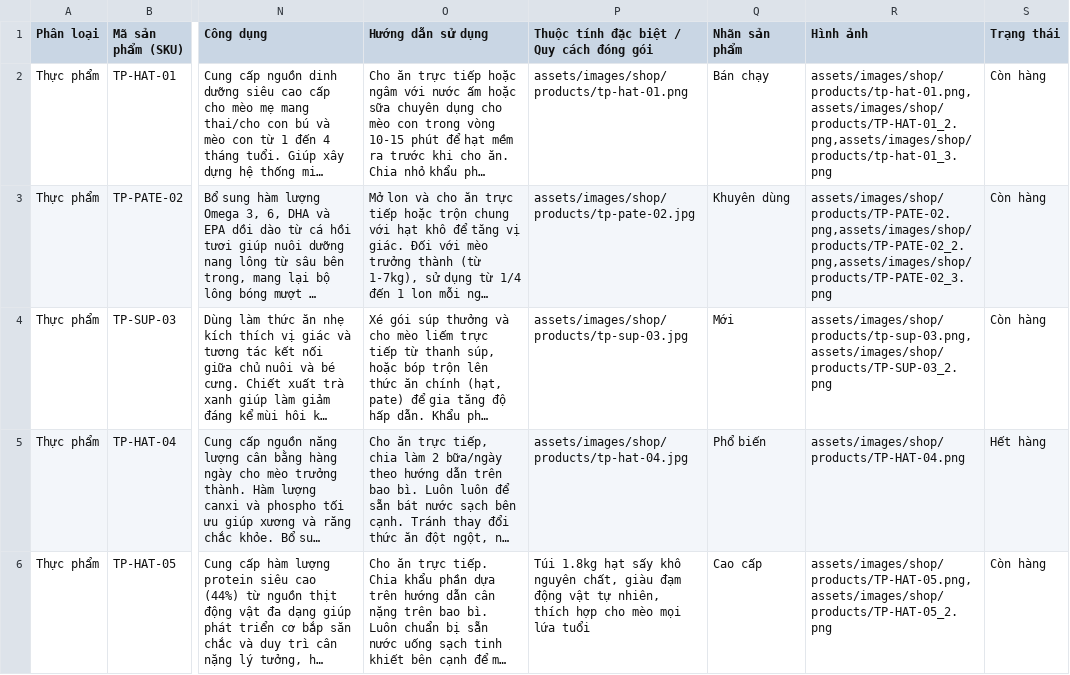
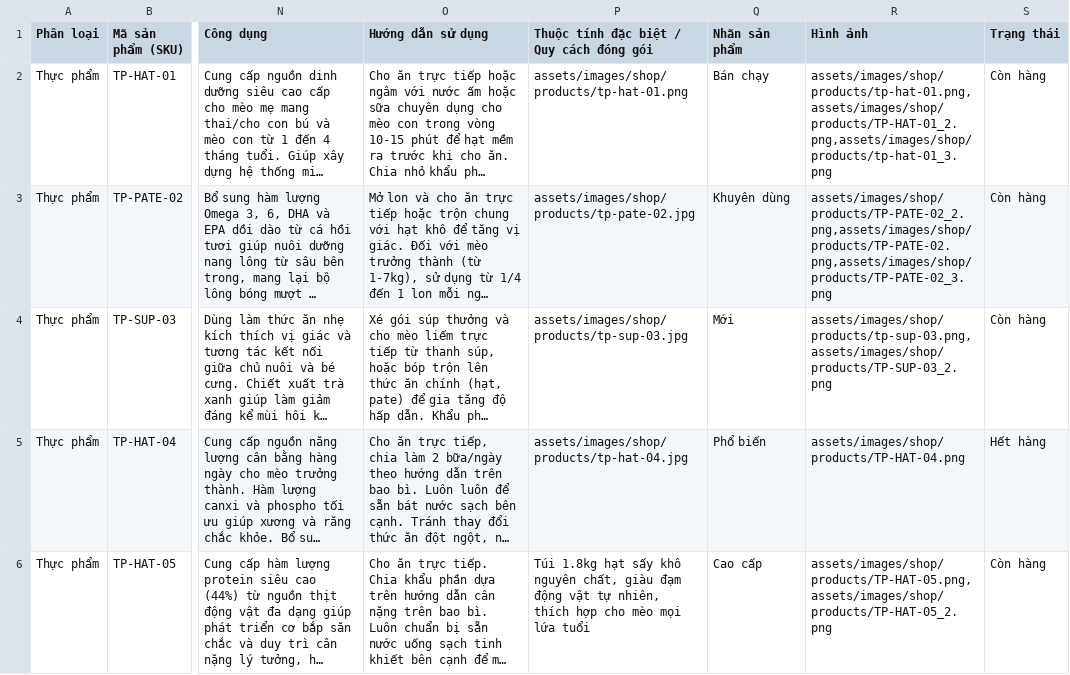
Before and after one commit to lleewyn/Pawpal, a CSV file: data/sanpham.csv, drawn as a sheet; only a part is shown, gaps mark what is left out; long unchanged cells end in …; the diff names each change by its address in the sheet, - before the commit and + after, or states it on an @@ line.

Commit message:
Swap images for TP-PATE-02 to show the correct main image

```diff
--- a/data/sanpham.csv
+++ b/data/sanpham.csv
-R3 (Hình ảnh): assets/images/shop/products/TP-PATE-02.png,assets/images/shop/products/TP-PATE-02_2.png,assets/images/shop/products/TP-PATE-02_3.png
+R3 (Hình ảnh): assets/images/shop/products/TP-PATE-02_2.png,assets/images/shop/products/TP-PATE-02.png,assets/images/shop/products/TP-PATE-02_3.png
```
